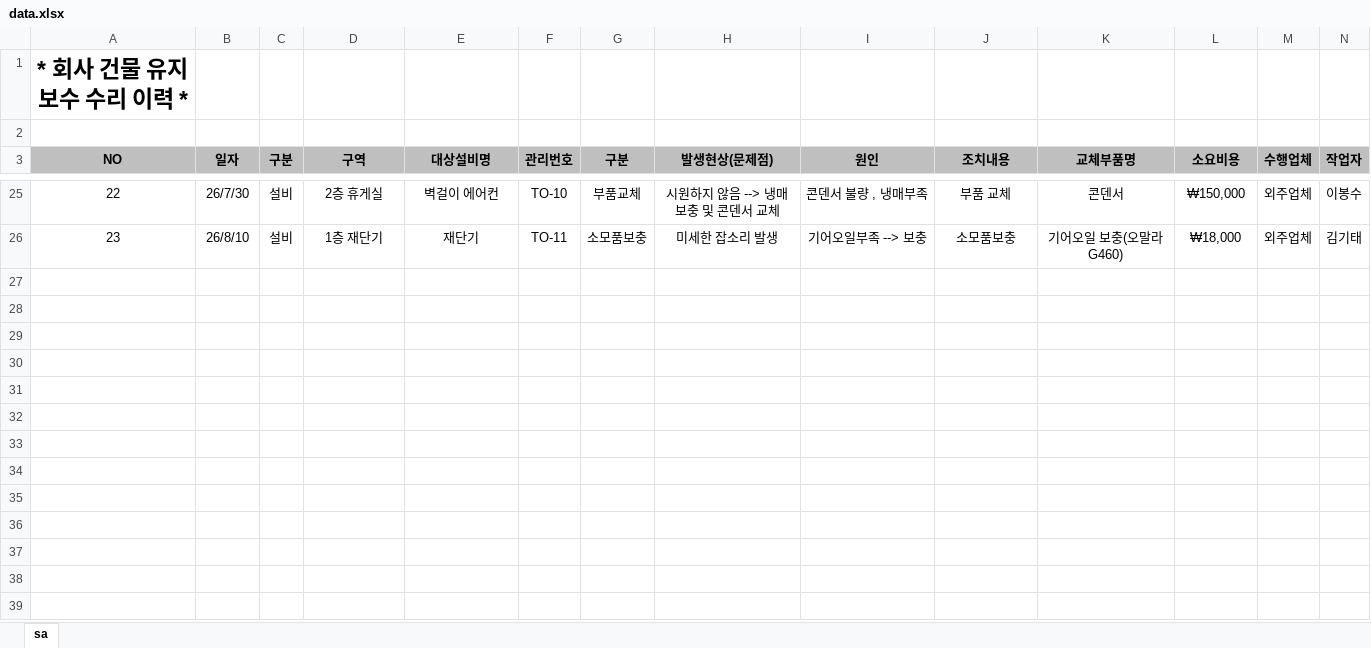
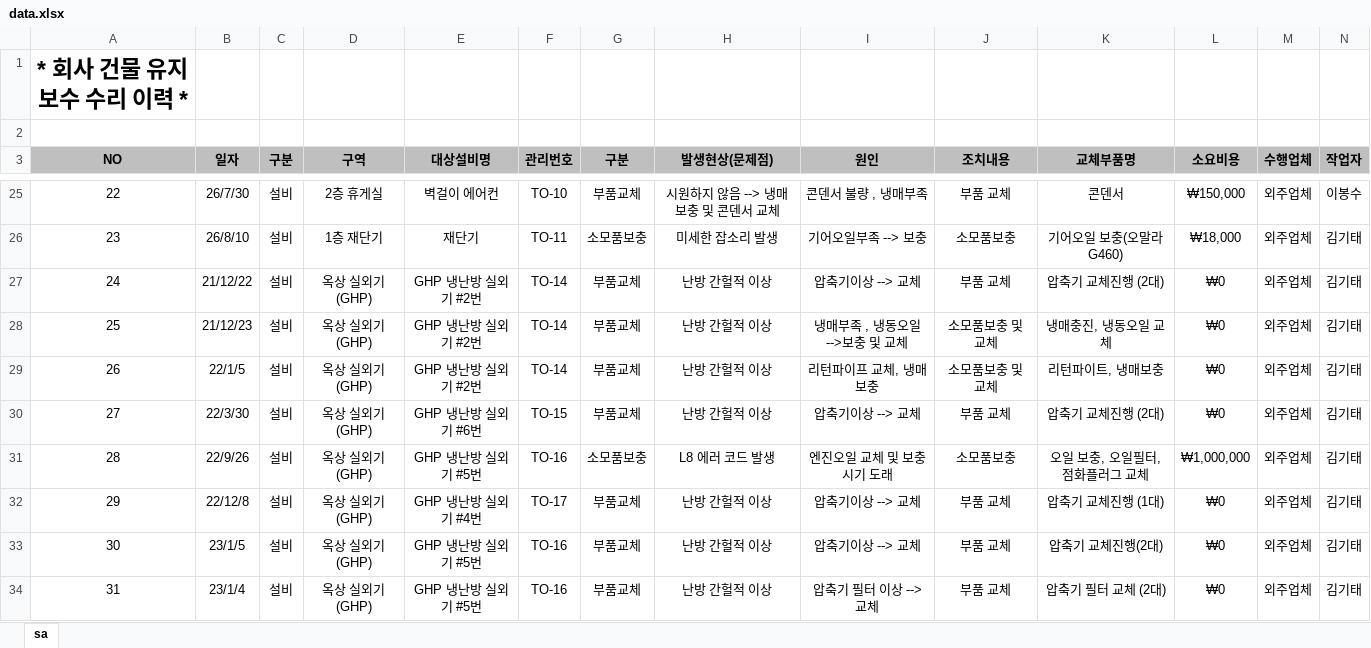
Before and after one commit to kinof2018-create/HP-IN-MH4, an Excel workbook: data.xlsx, sheet sa, drawn as a sheet; only a part is shown, gaps mark what is left out; values as stored, in another font and other column widths than the file's, no borders; rows hold the shown columns only; the diff covers the shown part only; the diff names each change by its address in the sheet, - before the commit and + after, or states it on an @@ line.

Commit message:
업데이트

```diff
--- a/data.xlsx (sheet sa)
+++ b/data.xlsx (sheet sa)
+row 27: 24 | 21/12/22 | 설비 | 옥상 실외기(GHP) | GHP 냉난방 실외기 #2번 | TO-14 | 부품교체 | 난방 간헐적 이상 | 압축기이상 --> 교체 | 부품 교체 | 압축기 교체진행 (2대) | ₩0 | 외주업체 | 김기태
+row 28: 25 | 21/12/23 | 설비 | 옥상 실외기(GHP) | GHP 냉난방 실외기 #2번 | TO-14 | 부품교체 | 난방 간헐적 이상 | 냉매부족 , 냉동오일 -->보충 및 교체 | 소모품보충 및 교체 | 냉매충진, 냉동오일 교체 | ₩0 | 외주업체 | 김기태
+row 29: 26 | 22/1/5 | 설비 | 옥상 실외기(GHP) | GHP 냉난방 실외기 #2번 | TO-14 | 부품교체 | 난방 간헐적 이상 | 리턴파이프 교체, 냉매 보충 | 소모품보충 및 교체 | 리턴파이트, 냉매보충 | ₩0 | 외주업체 | 김기태
+row 30: 27 | 22/3/30 | 설비 | 옥상 실외기(GHP) | GHP 냉난방 실외기 #6번 | TO-15 | 부품교체 | 난방 간헐적 이상 | 압축기이상 --> 교체 | 부품 교체 | 압축기 교체진행 (2대) | ₩0 | 외주업체 | 김기태
+row 31: 28 | 22/9/26 | 설비 | 옥상 실외기(GHP) | GHP 냉난방 실외기 #5번 | TO-16 | 소모품보충 | L8 에러 코드 발생 | 엔진오일 교체 및 보충 시기 도래 | 소모품보충 | 오일 보충, 오일필터, 점화플러그 교체 | ₩1,000,000 | 외주업체 | 김기태
+row 32: 29 | 22/12/8 | 설비 | 옥상 실외기(GHP) | GHP 냉난방 실외기 #4번 | TO-17 | 부품교체 | 난방 간헐적 이상 | 압축기이상 --> 교체 | 부품 교체 | 압축기 교체진행 (1대) | ₩0 | 외주업체 | 김기태
+row 33: 30 | 23/1/5 | 설비 | 옥상 실외기(GHP) | GHP 냉난방 실외기 #5번 | TO-16 | 부품교체 | 난방 간헐적 이상 | 압축기이상 --> 교체 | 부품 교체 | 압축기 교체진행(2대) | ₩0 | 외주업체 | 김기태
+row 34: 31 | 23/1/4 | 설비 | 옥상 실외기(GHP) | GHP 냉난방 실외기 #5번 | TO-16 | 부품교체 | 난방 간헐적 이상 | 압축기 필터 이상 --> 교체 | 부품 교체 | 압축기 필터 교체 (2대) | ₩0 | 외주업체 | 김기태
```
Also changed, not shown: 8 added rows elsewhere in this sheet.
